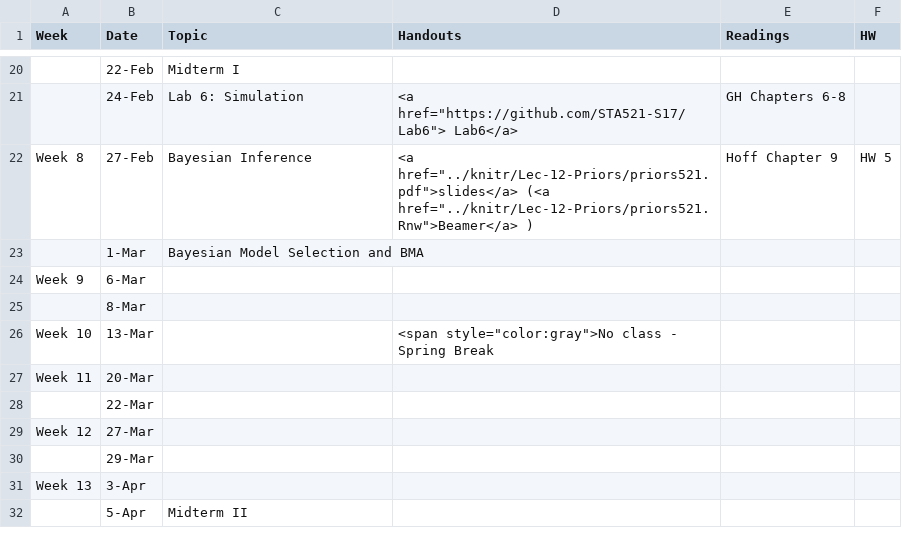
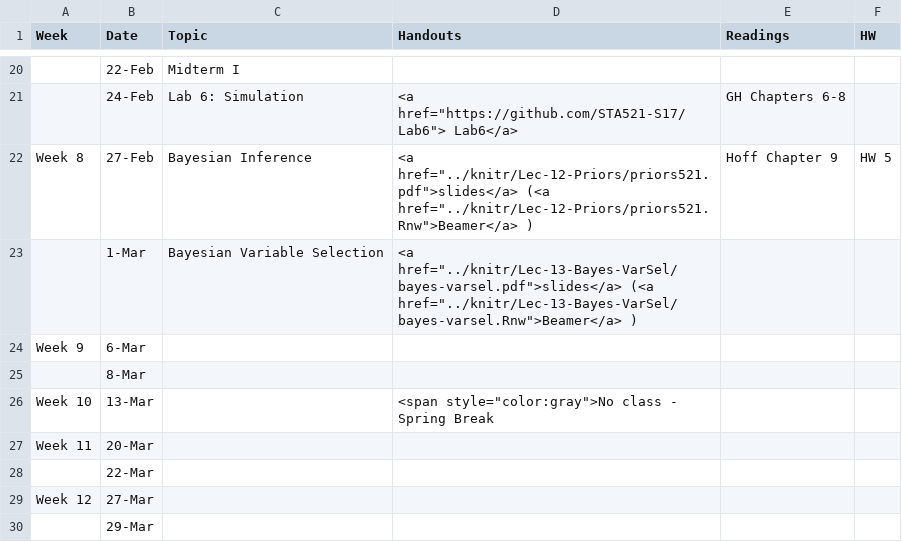
Before and after one commit to STA521-S17/sta521-S17-website, a CSV file: STA521_S17_web/_csv/schedule.csv, drawn as a sheet; only a part is shown, gaps mark what is left out; the shorter side is filled out with more unchanged rows; the diff names each change by its address in the sheet, - before the commit and + after, or states it on an @@ line.

Commit message:
update schedule file

```diff
--- a/STA521_S17_web/_csv/schedule.csv
+++ b/STA521_S17_web/_csv/schedule.csv
-C23 (Topic): Bayesian Model Selection and BMA
+C23 (Topic): Bayesian Variable Selection
-D23 (Handouts): (empty)
+D23 (Handouts): <a href="../knitr/Lec-13-Bayes-VarSel/bayes-varsel.pdf">slides</a> (<a href="../knitr/Lec-13-Bayes-VarSel/bayes-varsel.Rnw">Beamer</a> )
```
